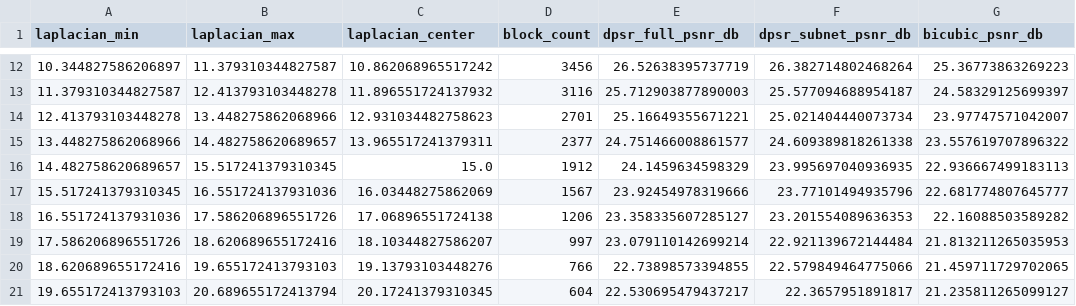
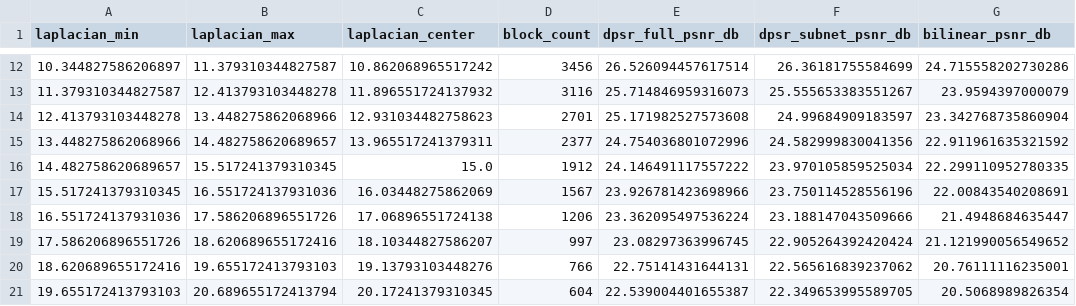
Before and after one commit to zhengty20/SISR, a CSV file: spatial_redundancy_plots/laplace_psnr_dpsr.csv, drawn as a sheet; only a part is shown, gaps mark what is left out; the diff covers the shown part only.

```diff
--- a/spatial_redundancy_plots/laplace_psnr_dpsr.csv
+++ b/spatial_redundancy_plots/laplace_psnr_dpsr.csv
@@ -1 +1 @@
-laplacian_min,laplacian_max,laplacian_center,block_count,dpsr_full_psnr_db,dpsr_subnet_psnr_db,bicubic_psnr_db
+laplacian_min,laplacian_max,laplacian_center,block_count,dpsr_full_psnr_db,dpsr_subnet_psnr_db,bilinear_psnr_db
@@ -12,10 +12,10 @@ laplacian_min,laplacian_max,laplacian_center,block_count,dpsr_full_psnr_db,dpsr_
-10.344827586206897,11.379310344827587,10.862068965517242,3456,26.52638395737719,26.382714802468264,25.36773863269223
-11.379310344827587,12.413793103448278,11.896551724137932,3116,25.712903877890003,25.577094688954187,24.58329125699397
-12.413793103448278,13.448275862068966,12.931034482758623,2701,25.16649355671221,25.021404440073734,23.97747571042007
-13.448275862068966,14.482758620689657,13.965517241379311,2377,24.751466008861577,24.609389818261338,23.557619707896322
-14.482758620689657,15.517241379310345,15.0,1912,24.1459634598329,23.995697040936935,22.936667499183113
-15.517241379310345,16.551724137931036,16.03448275862069,1567,23.92454978319666,23.77101494935796,22.681774807645777
-16.551724137931036,17.586206896551726,17.06896551724138,1206,23.358335607285127,23.201554089636353,22.16088503589282
-17.586206896551726,18.620689655172416,18.10344827586207,997,23.079110142699214,22.921139672144484,21.813211265035953
-18.620689655172416,19.655172413793103,19.13793103448276,766,22.73898573394855,22.579849464775066,21.459711729702065
-19.655172413793103,20.689655172413794,20.17241379310345,604,22.530695479437217,22.3657951891817,21.235811265099127
+10.344827586206897,11.379310344827587,10.862068965517242,3456,26.526094457617514,26.36181755584699,24.715558202730286
+11.379310344827587,12.413793103448278,11.896551724137932,3116,25.714846959316073,25.555653383551267,23.9594397000079
+12.413793103448278,13.448275862068966,12.931034482758623,2701,25.171982527573608,24.99684909183597,23.342768735860904
+13.448275862068966,14.482758620689657,13.965517241379311,2377,24.754036801072996,24.582999830041356,22.911961635321592
+14.482758620689657,15.517241379310345,15.0,1912,24.146491117557222,23.970105859525034,22.299110952780335
+15.517241379310345,16.551724137931036,16.03448275862069,1567,23.926781423698966,23.750114528556196,22.00843540208691
+16.551724137931036,17.586206896551726,17.06896551724138,1206,23.362095497536224,23.188147043509666,21.4948684635447
+17.586206896551726,18.620689655172416,18.10344827586207,997,23.08297363996745,22.905264392420424,21.121990056549652
+18.620689655172416,19.655172413793103,19.13793103448276,766,22.75141431644131,22.565616839237062,20.76111116235001
+19.655172413793103,20.689655172413794,20.17241379310345,604,22.539004401655387,22.349653995589705,20.5068989826354
```
Also changed, not shown: 57 edited cells elsewhere in this file, 29 other files.
